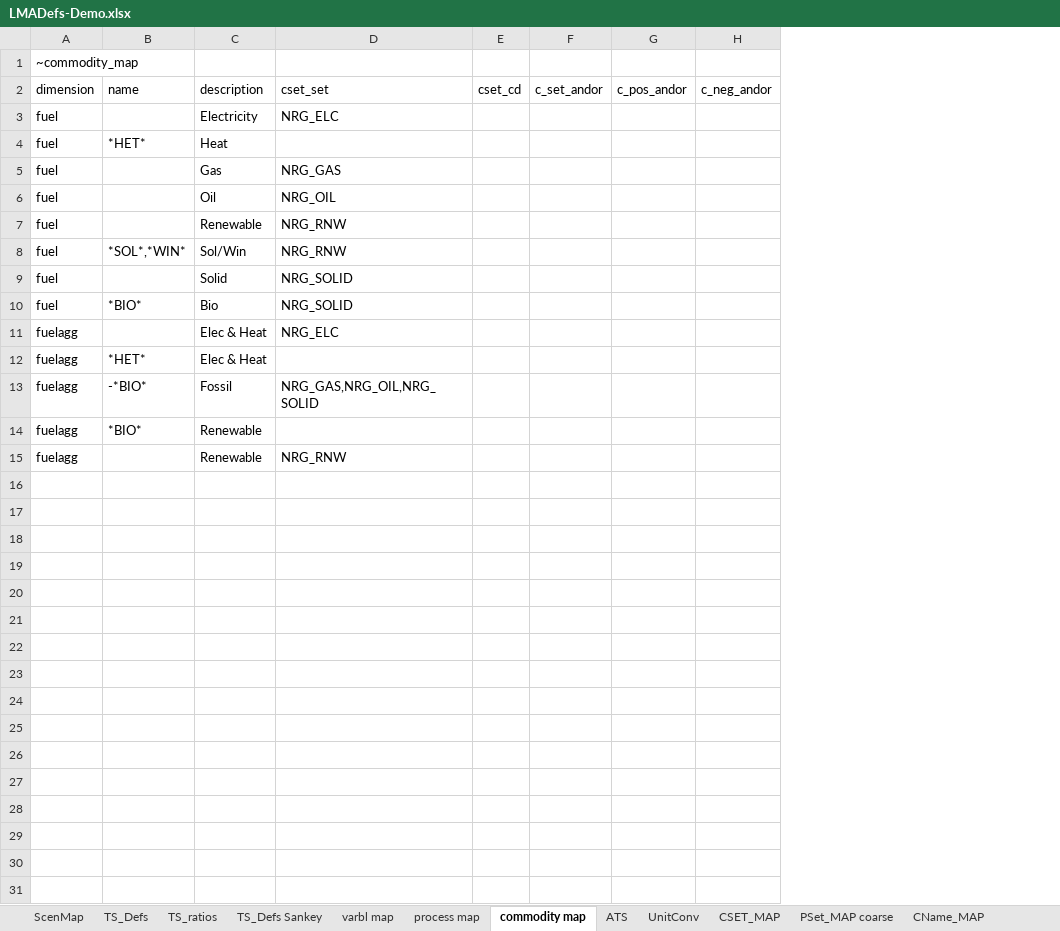
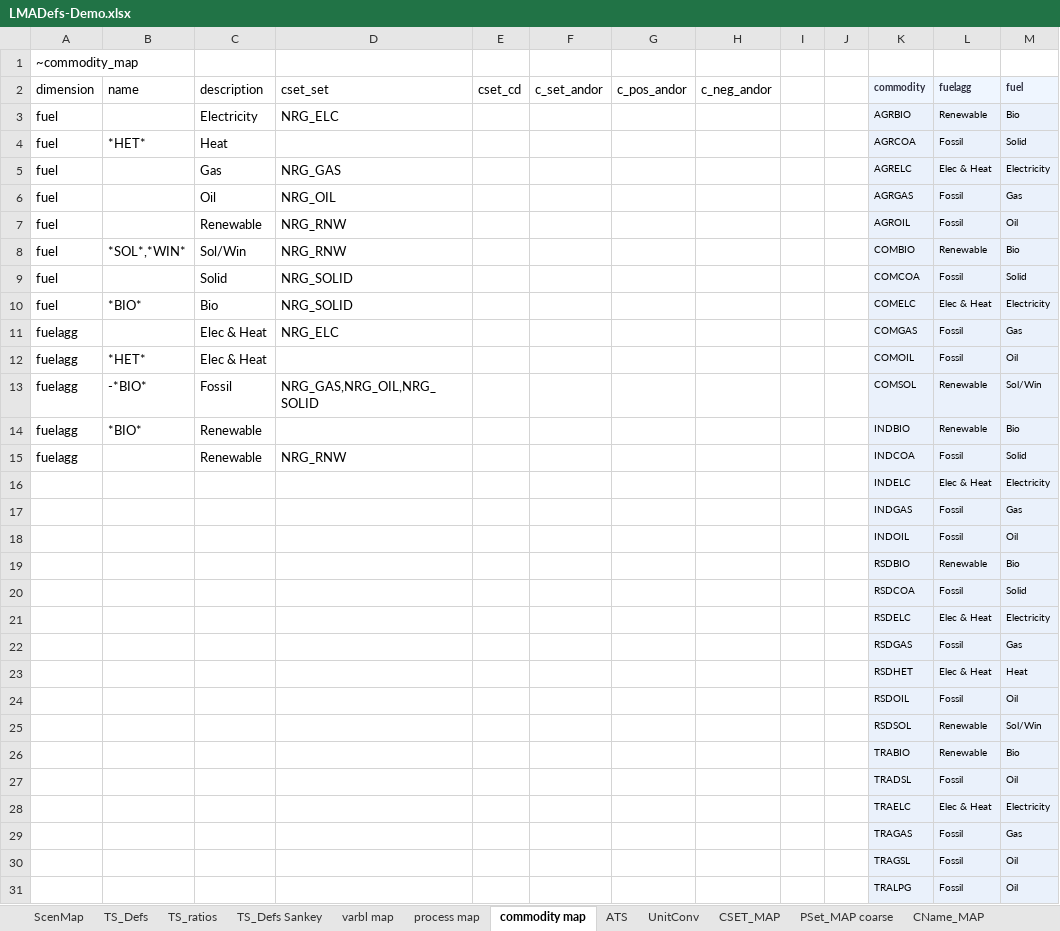
Before and after one commit to kanors-emr/Model_Demo_Adv_Veda, an Excel workbook: LMADefs-Demo.xlsx, sheet commodity map, drawn as a sheet; values as stored, in another font and other column widths than the file's, no borders; the diff names each change by its address in the sheet, - before the commit and + after, or states it on an @@ line.

```diff
--- a/LMADefs-Demo.xlsx (sheet commodity map)
+++ b/LMADefs-Demo.xlsx (sheet commodity map)
+column I, empty
+column J, empty
+column K (commodity), rows 3-15: AGRBIO | AGRCOA | AGRELC | AGRGAS | AGROIL | COMBIO | COMCOA | COMELC | COMGAS | COMOIL | COMSOL | INDBIO | INDCOA
+column L (fuelagg), rows 3-15: Renewable | Fossil | Elec & Heat | Fossil | Fossil | Renewable | Fossil | Elec & Heat | Fossil | Fossil | Renewable | Renewable | Fossil
+column M (fuel), rows 3-15: Bio | Solid | Electricity | Gas | Oil | Bio | Solid | Electricity | Gas | Oil | Sol/Win | Bio | Solid
+row 16:  |  |  |  |  |  |  |  |  |  | INDELC | Elec & Heat | Electricity
+row 17:  |  |  |  |  |  |  |  |  |  | INDGAS | Fossil | Gas
+row 18:  |  |  |  |  |  |  |  |  |  | INDOIL | Fossil | Oil
+row 19:  |  |  |  |  |  |  |  |  |  | RSDBIO | Renewable | Bio
+row 20:  |  |  |  |  |  |  |  |  |  | RSDCOA | Fossil | Solid
+row 21:  |  |  |  |  |  |  |  |  |  | RSDELC | Elec & Heat | Electricity
+row 22:  |  |  |  |  |  |  |  |  |  | RSDGAS | Fossil | Gas
+row 23:  |  |  |  |  |  |  |  |  |  | RSDHET | Elec & Heat | Heat
+row 24:  |  |  |  |  |  |  |  |  |  | RSDOIL | Fossil | Oil
+row 25:  |  |  |  |  |  |  |  |  |  | RSDSOL | Renewable | Sol/Win
+row 26:  |  |  |  |  |  |  |  |  |  | TRABIO | Renewable | Bio
+row 27:  |  |  |  |  |  |  |  |  |  | TRADSL | Fossil | Oil
+row 28:  |  |  |  |  |  |  |  |  |  | TRAELC | Elec & Heat | Electricity
+row 29:  |  |  |  |  |  |  |  |  |  | TRAGAS | Fossil | Gas
+row 30:  |  |  |  |  |  |  |  |  |  | TRAGSL | Fossil | Oil
+row 31:  |  |  |  |  |  |  |  |  |  | TRALPG | Fossil | Oil
```
Also changed, not shown: sheet process map, sheet TS_Defs.
